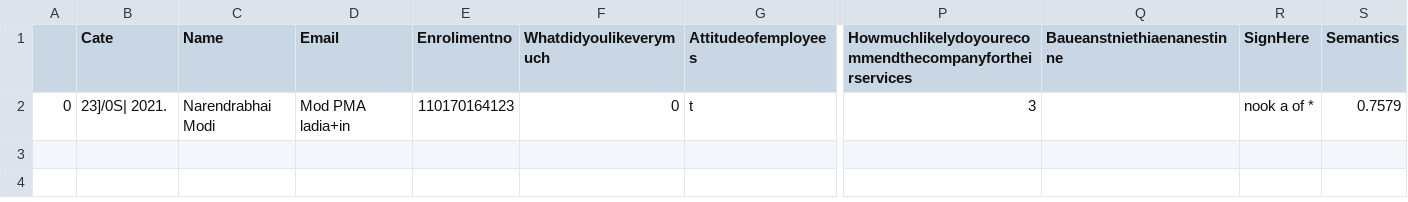
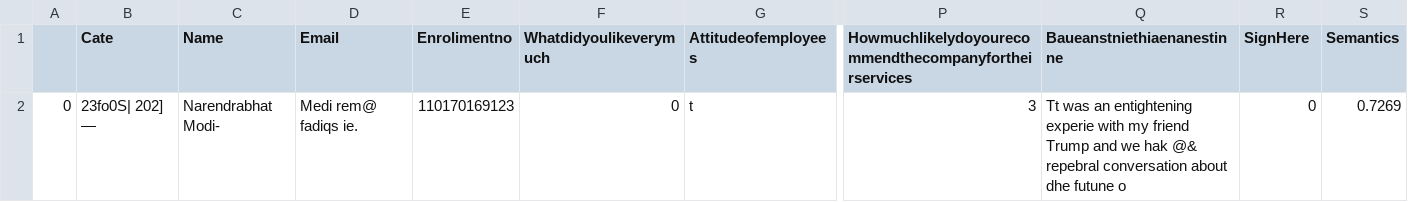
Before and after one commit to kiran-italiya/HackFormsWeb, a CSV file: HackForms/Processing/final1.csv, drawn as a sheet; only a part is shown, gaps mark what is left out; the diff names each change by its address in the sheet, - before the commit and + after, or states it on an @@ line.

```diff
--- a/HackForms/Processing/final1.csv
+++ b/HackForms/Processing/final1.csv
-B2 (Cate): 23]/0S| 2021.
+B2 (Cate): 23fo0S| 202] —
-C2 (Name): Narendrabhai Modi
+C2 (Name): Narendrabhat Modi-
-D2 (Email): Mod PMA ladia+in
+D2 (Email): Medi rem@ fadiqs ie.
-E2 (Enrolimentno): 110170164123
+E2 (Enrolimentno): 110170169123
-Q2 (Baueanstniethiaenanestinne): (empty)
+Q2 (Baueanstniethiaenanestinne): Tt was an entightening experie with my friend Trump and we hak @& repebral conversation about dhe futune o
-R2 (SignHere): nook a of *
+R2 (SignHere): 0
-S2 (Semantics): 0.7579
+S2 (Semantics): 0.7269
```
Also changed, not shown: HackForms/Processing/final0.csv, HackForms/Processing/final3.csv, 5 other files.
